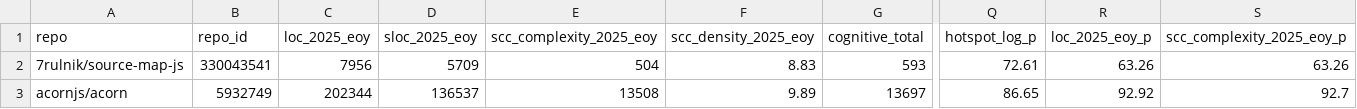
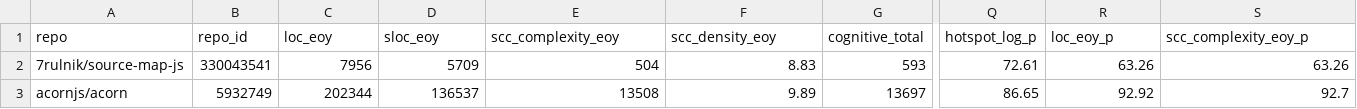
Before and after one commit to osendowment/model, a CSV file: data/risk/complexity.csv, drawn as a sheet; only a part is shown, gaps mark what is left out; the diff names each change by its address in the sheet, - before the commit and + after, or states it on an @@ line.

```diff
--- a/data/risk/complexity.csv
+++ b/data/risk/complexity.csv
-C1: loc_2025_eoy
+C1: loc_eoy
-D1: sloc_2025_eoy
+D1: sloc_eoy
-E1: scc_complexity_2025_eoy
+E1: scc_complexity_eoy
-F1: scc_density_2025_eoy
+F1: scc_density_eoy
-R1: loc_2025_eoy_p
+R1: loc_eoy_p
-S1: scc_complexity_2025_eoy_p
+S1: scc_complexity_eoy_p
```
Also changed, not shown: data/risk/workload.csv.
